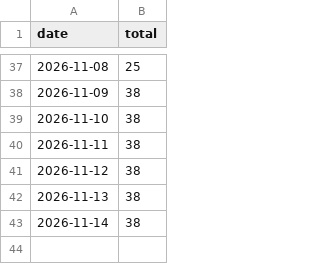
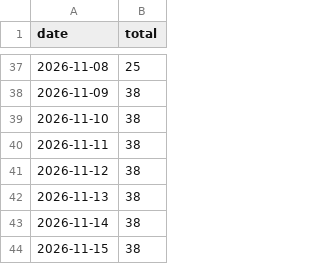
Before and after one commit to alok-mishra143/Corral, a CSV file: stats/downloads.csv, drawn as a sheet; only a part is shown, gaps mark what is left out; the diff names each change by its address in the sheet, - before the commit and + after, or states it on an @@ line.

```diff
--- a/stats/downloads.csv
+++ b/stats/downloads.csv
+row 44: 2026-11-15 | 38
```
